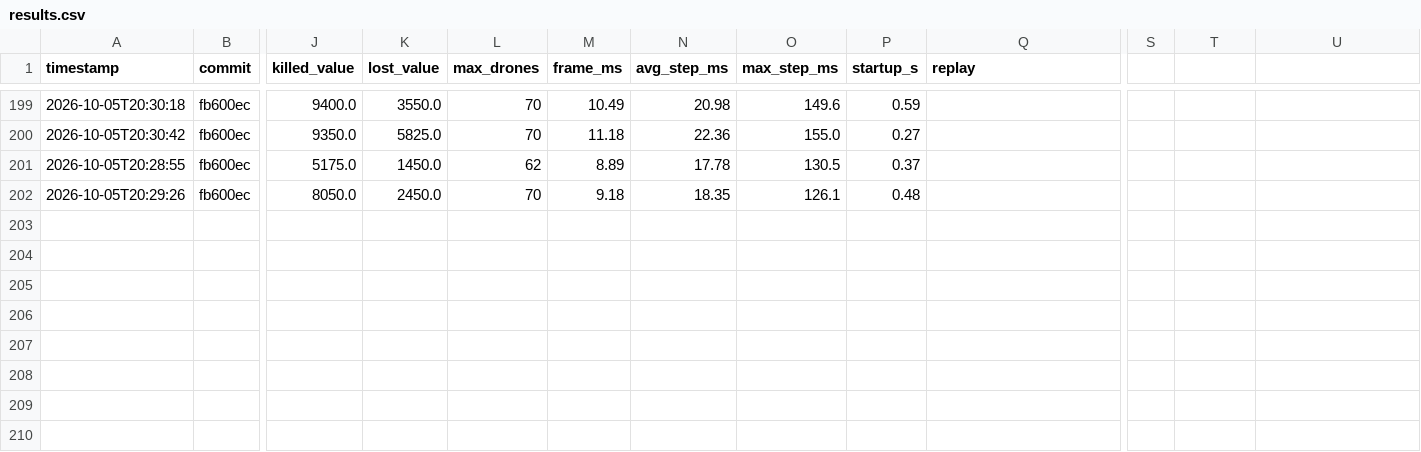
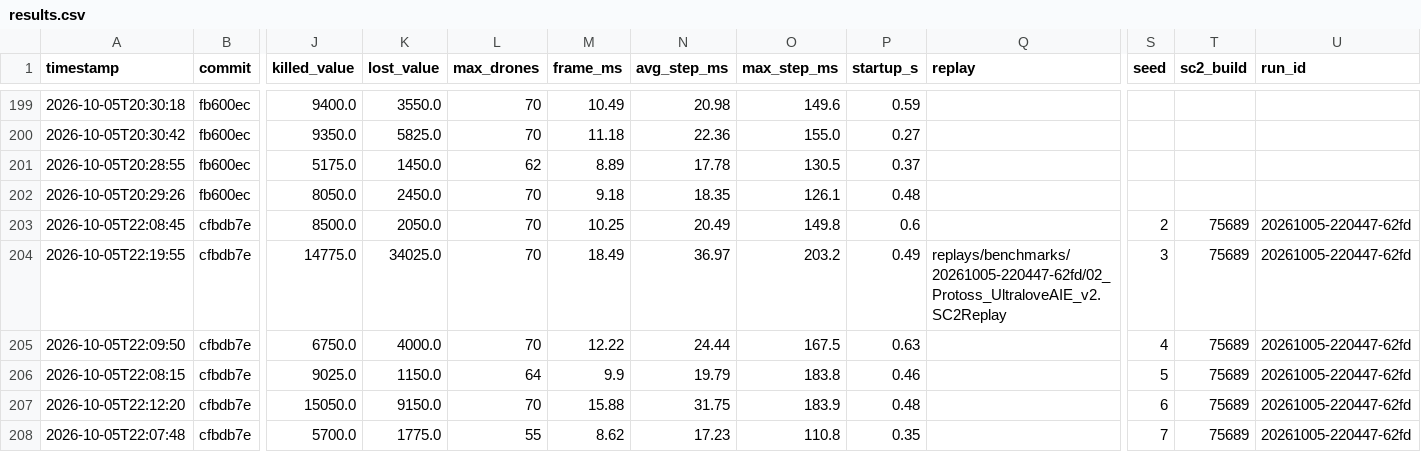
Before and after one commit to imdomlol/Zasz, a CSV file: benchmarks/results.csv, drawn as a sheet; only a part is shown, gaps mark what is left out; rows hold the shown columns only; the diff names each change by its address in the sheet, - before the commit and + after, or states it on an @@ line.

```diff
--- a/benchmarks/results.csv
+++ b/benchmarks/results.csv
-S1: (empty)
+S1: seed
-T1: (empty)
+T1: sc2_build
-U1: (empty)
+U1: run_id
+row 203: 2026-10-05T22:08:45 | cfbdb7e | 8500.0 | 2050.0 | 70 | 10.25 | 20.49 | 149.8 | 0.6 |  | 2 | 75689 | 20261005-220447-62fd
+row 204: 2026-10-05T22:19:55 | cfbdb7e | 14775.0 | 34025.0 | 70 | 18.49 | 36.97 | 203.2 | 0.49 | replays/benchmarks/20261005-220447-62fd/02_Protoss_UltraloveAIE_v2.SC2Replay | 3 | 75689 | 20261005-220447-62fd
+row 205: 2026-10-05T22:09:50 | cfbdb7e | 6750.0 | 4000.0 | 70 | 12.22 | 24.44 | 167.5 | 0.63 |  | 4 | 75689 | 20261005-220447-62fd
+row 206: 2026-10-05T22:08:15 | cfbdb7e | 9025.0 | 1150.0 | 64 | 9.9 | 19.79 | 183.8 | 0.46 |  | 5 | 75689 | 20261005-220447-62fd
+row 207: 2026-10-05T22:12:20 | cfbdb7e | 15050.0 | 9150.0 | 70 | 15.88 | 31.75 | 183.9 | 0.48 |  | 6 | 75689 | 20261005-220447-62fd
+row 208: 2026-10-05T22:07:48 | cfbdb7e | 5700.0 | 1775.0 | 55 | 8.62 | 17.23 | 110.8 | 0.35 |  | 7 | 75689 | 20261005-220447-62fd
```
Also changed, not shown: benchmarks/efficiency.csv, 2 other files.
